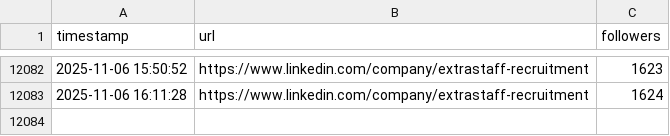
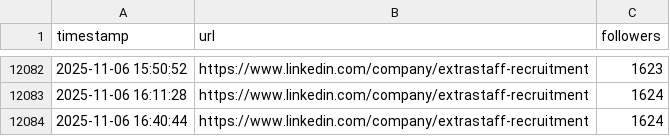
Before and after one commit to trx98/linkedin_scraper, a CSV file: linkedin_followers.csv, drawn as a sheet; only a part is shown, gaps mark what is left out.

```diff
--- a/linkedin_followers.csv
+++ b/linkedin_followers.csv
@@ -12083 +12083,2 @@ timestamp,url,followers
 2025-11-06 16:11:28,https://www.linkedin.com/company/extrastaff-recruitment,1624
+2025-11-06 16:40:44,https://www.linkedin.com/company/extrastaff-recruitment,1624
```
